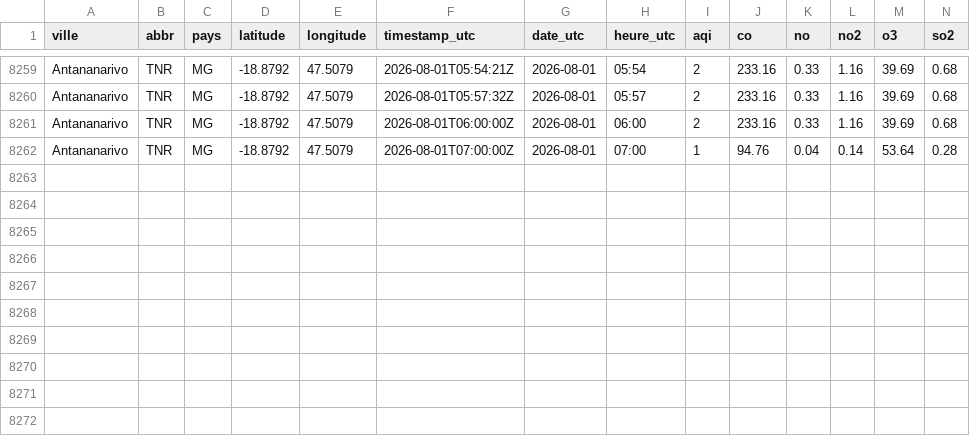
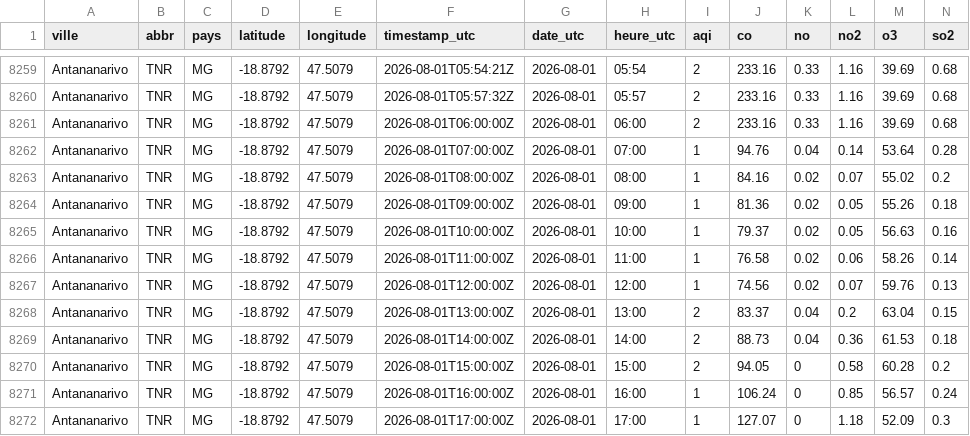
Before and after one commit to N0mena/donnee2-pipeline, a CSV file: data/separated_clean/antananarivo_qa.csv, drawn as a sheet; only a part is shown, gaps mark what is left out; rows hold the shown columns only; the diff names each change by its address in the sheet, - before the commit and + after, or states it on an @@ line.

Commit message:
chores:latest data fetched

```diff
--- a/data/separated_clean/antananarivo_qa.csv
+++ b/data/separated_clean/antananarivo_qa.csv
+row 8263: Antananarivo | TNR | MG | -18.8792 | 47.5079 | 2026-08-01T08:00:00Z | 2026-08-01 | 08:00 | 1 | 84.16 | 0.02 | 0.07 | 55.02 | 0.2
+row 8264: Antananarivo | TNR | MG | -18.8792 | 47.5079 | 2026-08-01T09:00:00Z | 2026-08-01 | 09:00 | 1 | 81.36 | 0.02 | 0.05 | 55.26 | 0.18
+row 8265: Antananarivo | TNR | MG | -18.8792 | 47.5079 | 2026-08-01T10:00:00Z | 2026-08-01 | 10:00 | 1 | 79.37 | 0.02 | 0.05 | 56.63 | 0.16
+row 8266: Antananarivo | TNR | MG | -18.8792 | 47.5079 | 2026-08-01T11:00:00Z | 2026-08-01 | 11:00 | 1 | 76.58 | 0.02 | 0.06 | 58.26 | 0.14
+row 8267: Antananarivo | TNR | MG | -18.8792 | 47.5079 | 2026-08-01T12:00:00Z | 2026-08-01 | 12:00 | 1 | 74.56 | 0.02 | 0.07 | 59.76 | 0.13
+row 8268: Antananarivo | TNR | MG | -18.8792 | 47.5079 | 2026-08-01T13:00:00Z | 2026-08-01 | 13:00 | 2 | 83.37 | 0.04 | 0.2 | 63.04 | 0.15
+row 8269: Antananarivo | TNR | MG | -18.8792 | 47.5079 | 2026-08-01T14:00:00Z | 2026-08-01 | 14:00 | 2 | 88.73 | 0.04 | 0.36 | 61.53 | 0.18
+row 8270: Antananarivo | TNR | MG | -18.8792 | 47.5079 | 2026-08-01T15:00:00Z | 2026-08-01 | 15:00 | 2 | 94.05 | 0 | 0.58 | 60.28 | 0.2
+row 8271: Antananarivo | TNR | MG | -18.8792 | 47.5079 | 2026-08-01T16:00:00Z | 2026-08-01 | 16:00 | 1 | 106.24 | 0 | 0.85 | 56.57 | 0.24
+row 8272: Antananarivo | TNR | MG | -18.8792 | 47.5079 | 2026-08-01T17:00:00Z | 2026-08-01 | 17:00 | 1 | 127.07 | 0 | 1.18 | 52.09 | 0.3
```
Also changed, not shown: data/separated_clean/amsterdam_qa.csv, data/separated_clean/beijing_qa.csv, 53 other files.
